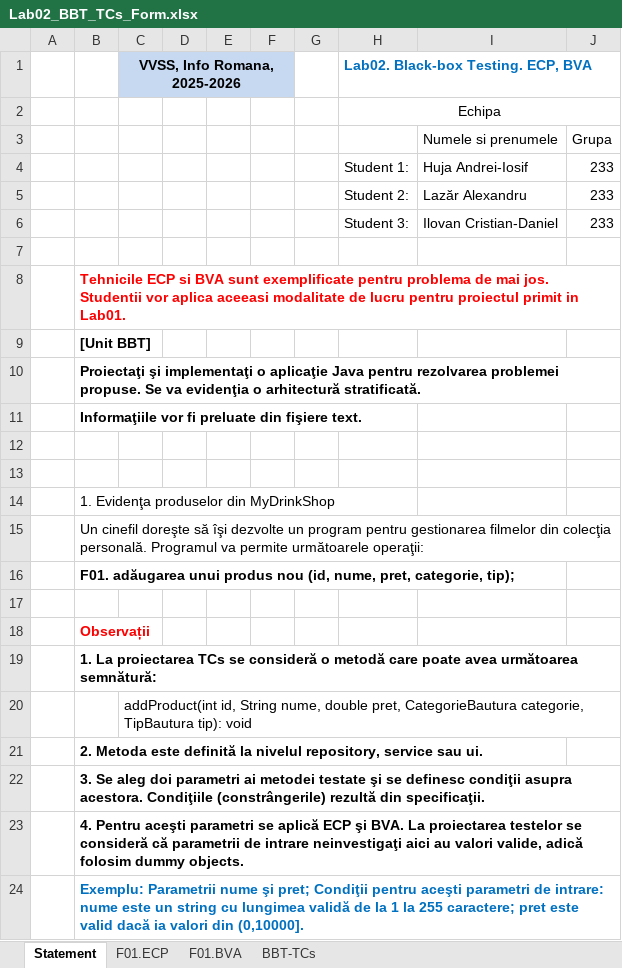
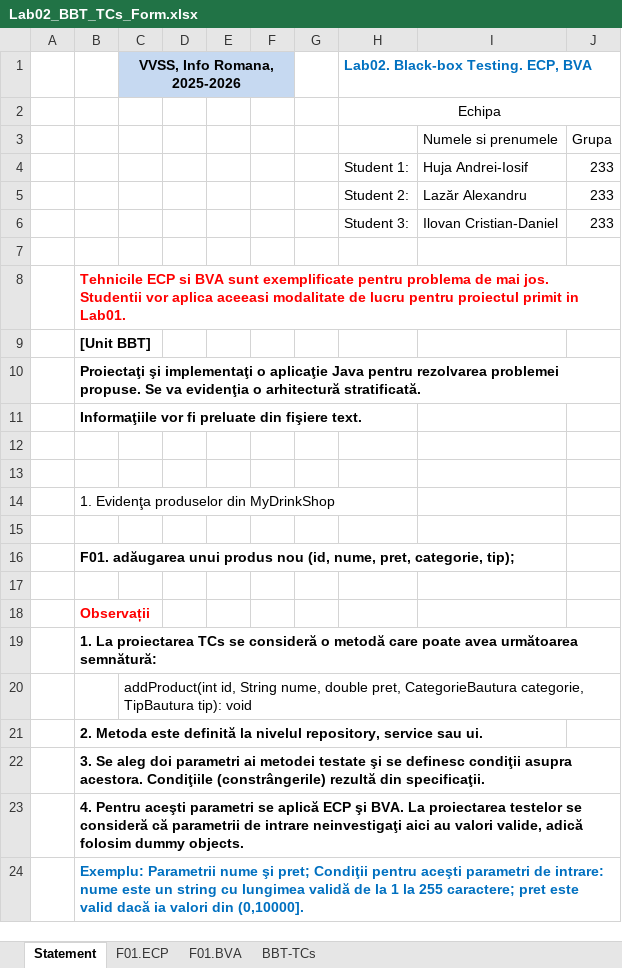
Before and after one commit to ChopinF/vvss, an Excel workbook: Docs/Lab02/Lab02_BBT_TCs_Form.xlsx, sheet Statement, drawn as a sheet; values as stored, in another font and other column widths than the file's, no borders; the diff names each change by its address in the sheet, - before the commit and + after, or states it on an @@ line.

```diff
--- a/Docs/Lab02/Lab02_BBT_TCs_Form.xlsx (sheet Statement)
+++ b/Docs/Lab02/Lab02_BBT_TCs_Form.xlsx (sheet Statement)
-B15: Un cinefil doreşte să îşi dezvolte un program pentru gestionarea filmelor din colecţia personală. Programul va permite următoarele operaţii:
+B15: (empty)
```
Also changed, not shown: 55 other files.
